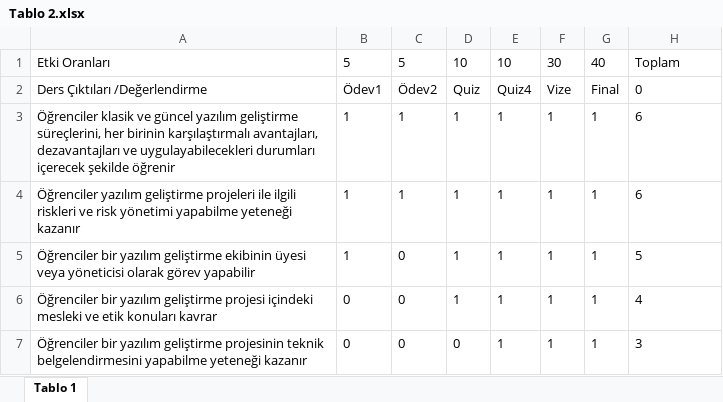
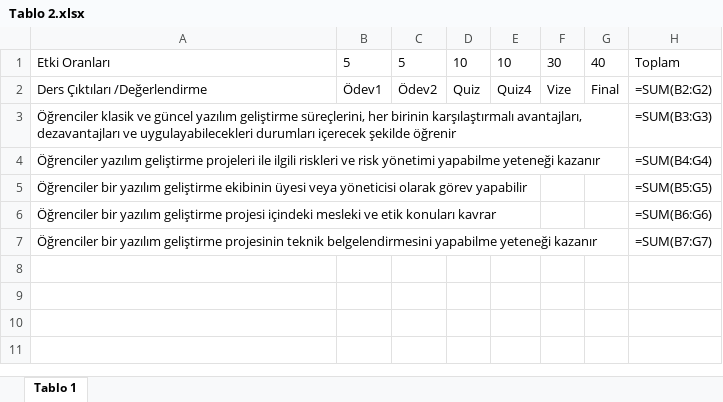
Before and after one commit to ibrahimkecici/ebs-sistemi, an Excel workbook: Tablolar/Tablo 2.xlsx, sheet Tablo 1, drawn as a sheet; values as stored, in another font and other column widths than the file's, no borders; formulas without a stored value are shown as written; the diff names each change by its address in the sheet, - before the commit and + after, or states it on an @@ line.

```diff
--- a/Tablolar/Tablo 2.xlsx (sheet Tablo 1)
+++ b/Tablolar/Tablo 2.xlsx (sheet Tablo 1)
-H2: 0
+H2: =SUM(B2:G2)
-B3:B5: 1
+B3:B5: (empty)
-C3:C4: 1
+C3:C4: (empty)
-D3:D6: 1
+D3:D6: (empty)
-E3:E7: 1
+E3:E7: (empty)
-F3:F7: 1
+F3:F7: (empty)
-G3:G7: 1
+G3:G7: (empty)
-H3: 6
+H3: =SUM(B3:G3)
-H4: 6
+H4: =SUM(B4:G4)
-C5:C7: 0
+C5:C7: (empty)
-H5: 5
+H5: =SUM(B5:G5)
-B6:B7: 0
+B6:B7: (empty)
-H6: 4
+H6: =SUM(B6:G6)
-D7: 0
+D7: (empty)
-H7: 3
+H7: =SUM(B7:G7)
```
Also changed, not shown: Tablolar/Tablo 1.xlsx, Tablolar/Tablo 3.xlsx, 37 other files.
